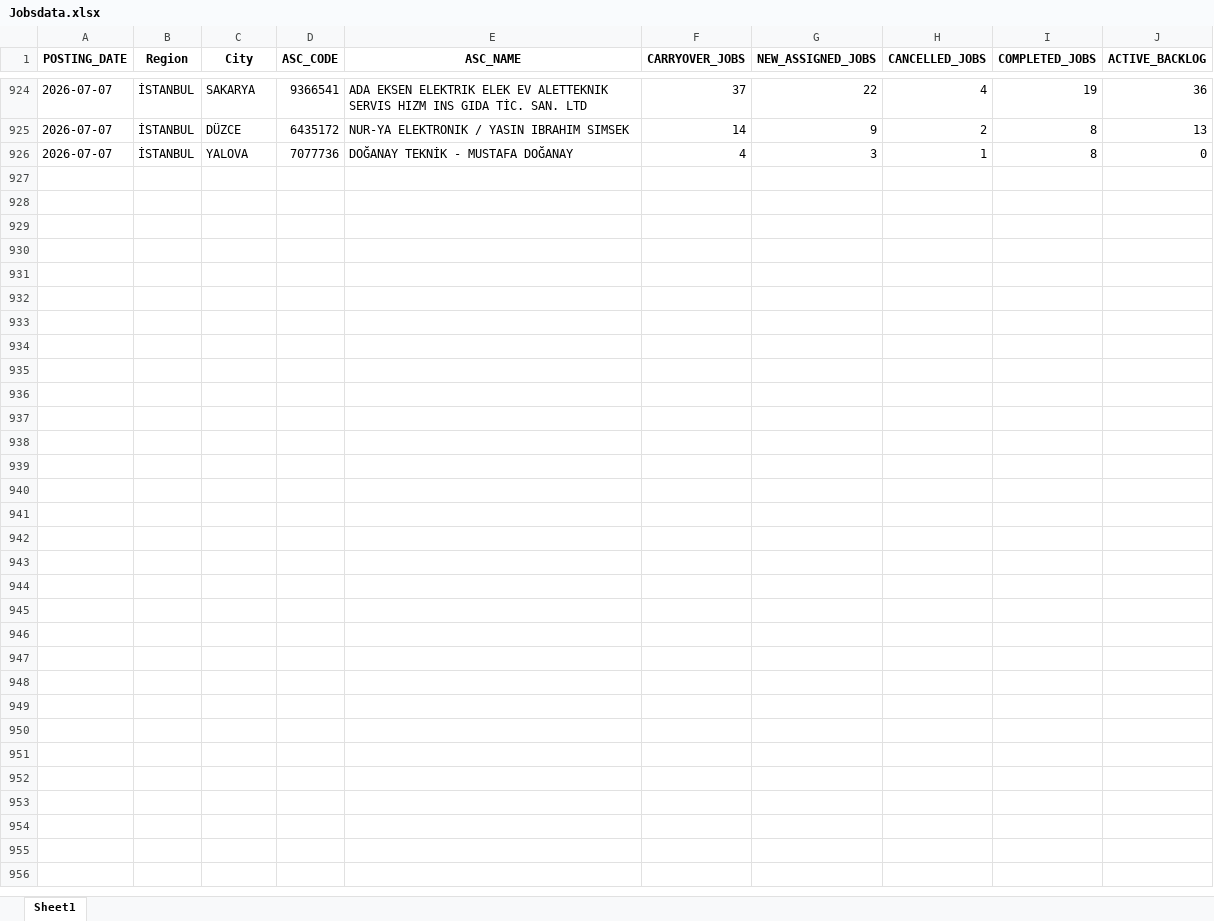
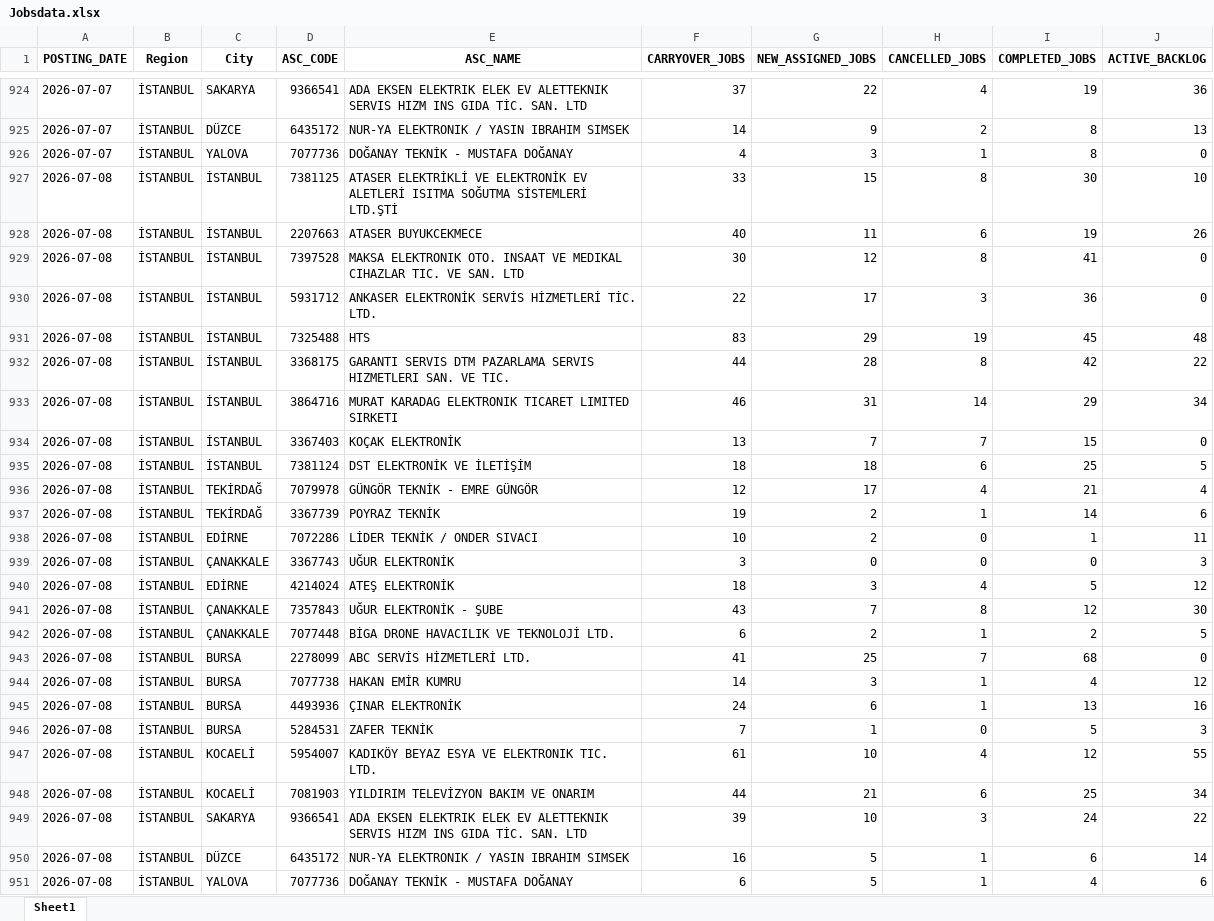
Before and after one commit to hakanakman34-creator/ac-prophet, an Excel workbook: Jobsdata.xlsx, sheet Sheet1, drawn as a sheet; only a part is shown, gaps mark what is left out; values as stored, in another font and other column widths than the file's, no borders; the diff names each change by its address in the sheet, - before the commit and + after, or states it on an @@ line.

Commit message:
data 0807

```diff
--- a/Jobsdata.xlsx (sheet Sheet1)
+++ b/Jobsdata.xlsx (sheet Sheet1)
+row 927: 2026-07-08 | İSTANBUL | İSTANBUL | 7381125 | ATASER ELEKTRİKLİ VE ELEKTRONİK EV ALETLERİ ISITMA SOĞUTMA SİSTEMLERİ LTD.ŞTİ | 33 | 15 | 8 | 30 | 10
+row 928: 2026-07-08 | İSTANBUL | İSTANBUL | 2207663 | ATASER BUYUKCEKMECE | 40 | 11 | 6 | 19 | 26
+row 929: 2026-07-08 | İSTANBUL | İSTANBUL | 7397528 | MAKSA ELEKTRONIK OTO. INSAAT VE MEDIKAL CIHAZLAR TIC. VE SAN. LTD | 30 | 12 | 8 | 41 | 0
+row 930: 2026-07-08 | İSTANBUL | İSTANBUL | 5931712 | ANKASER ELEKTRONİK SERVİS HİZMETLERİ TİC. LTD. | 22 | 17 | 3 | 36 | 0
+row 931: 2026-07-08 | İSTANBUL | İSTANBUL | 7325488 | HTS | 83 | 29 | 19 | 45 | 48
+row 932: 2026-07-08 | İSTANBUL | İSTANBUL | 3368175 | GARANTI SERVIS DTM PAZARLAMA SERVIS HIZMETLERI SAN. VE TIC. | 44 | 28 | 8 | 42 | 22
+row 933: 2026-07-08 | İSTANBUL | İSTANBUL | 3864716 | MURAT KARADAG ELEKTRONIK TICARET LIMITED SIRKETI | 46 | 31 | 14 | 29 | 34
+row 934: 2026-07-08 | İSTANBUL | İSTANBUL | 3367403 | KOÇAK ELEKTRONİK | 13 | 7 | 7 | 15 | 0
+row 935: 2026-07-08 | İSTANBUL | İSTANBUL | 7381124 | DST ELEKTRONİK VE İLETİŞİM | 18 | 18 | 6 | 25 | 5
+row 936: 2026-07-08 | İSTANBUL | TEKİRDAĞ | 7079978 | GÜNGÖR TEKNİK - EMRE GÜNGÖR | 12 | 17 | 4 | 21 | 4
+row 937: 2026-07-08 | İSTANBUL | TEKİRDAĞ | 3367739 | POYRAZ TEKNİK | 19 | 2 | 1 | 14 | 6
+row 938: 2026-07-08 | İSTANBUL | EDİRNE | 7072286 | LİDER TEKNİK / ONDER SIVACI | 10 | 2 | 0 | 1 | 11
+row 939: 2026-07-08 | İSTANBUL | ÇANAKKALE | 3367743 | UĞUR ELEKTRONİK | 3 | 0 | 0 | 0 | 3
+row 940: 2026-07-08 | İSTANBUL | EDİRNE | 4214024 | ATEŞ ELEKTRONİK | 18 | 3 | 4 | 5 | 12
+row 941: 2026-07-08 | İSTANBUL | ÇANAKKALE | 7357843 | UĞUR ELEKTRONİK - ŞUBE | 43 | 7 | 8 | 12 | 30
+row 942: 2026-07-08 | İSTANBUL | ÇANAKKALE | 7077448 | BİGA DRONE HAVACILIK VE TEKNOLOJİ LTD. | 6 | 2 | 1 | 2 | 5
+row 943: 2026-07-08 | İSTANBUL | BURSA | 2278099 | ABC SERVİS HİZMETLERİ LTD. | 41 | 25 | 7 | 68 | 0
+row 944: 2026-07-08 | İSTANBUL | BURSA | 7077738 | HAKAN EMİR KUMRU | 14 | 3 | 1 | 4 | 12
+row 945: 2026-07-08 | İSTANBUL | BURSA | 4493936 | ÇINAR ELEKTRONİK | 24 | 6 | 1 | 13 | 16
+row 946: 2026-07-08 | İSTANBUL | BURSA | 5284531 | ZAFER TEKNİK | 7 | 1 | 0 | 5 | 3
+row 947: 2026-07-08 | İSTANBUL | KOCAELİ | 5954007 | KADIKÖY BEYAZ ESYA VE ELEKTRONIK TIC. LTD. | 61 | 10 | 4 | 12 | 55
+row 948: 2026-07-08 | İSTANBUL | KOCAELİ | 7081903 | YILDIRIM TELEVİZYON BAKIM VE ONARIM | 44 | 21 | 6 | 25 | 34
+row 949: 2026-07-08 | İSTANBUL | SAKARYA | 9366541 | ADA EKSEN ELEKTRIK ELEK EV ALETTEKNIK SERVIS HIZM INS GIDA TİC. SAN. LTD | 39 | 10 | 3 | 24 | 22
+row 950: 2026-07-08 | İSTANBUL | DÜZCE | 6435172 | NUR-YA ELEKTRONIK / YASIN IBRAHIM SIMSEK | 16 | 5 | 1 | 6 | 14
+row 951: 2026-07-08 | İSTANBUL | YALOVA | 7077736 | DOĞANAY TEKNİK - MUSTAFA DOĞANAY | 6 | 5 | 1 | 4 | 6
```
Also changed, not shown: 1 other file.
